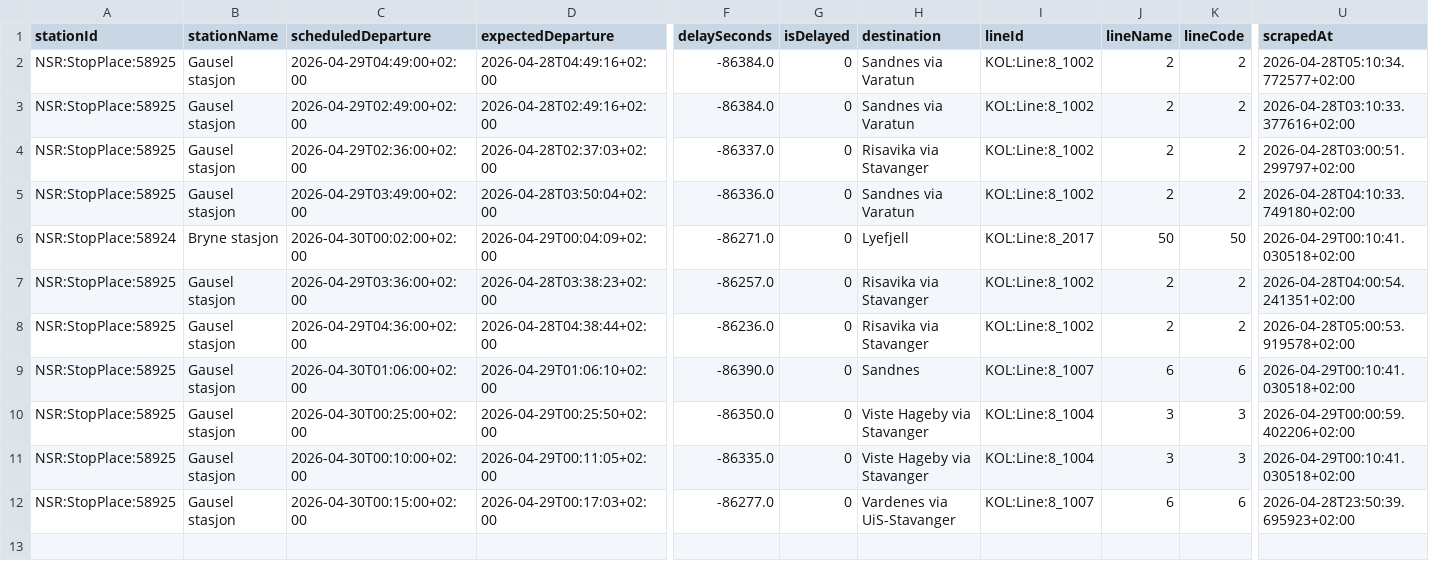
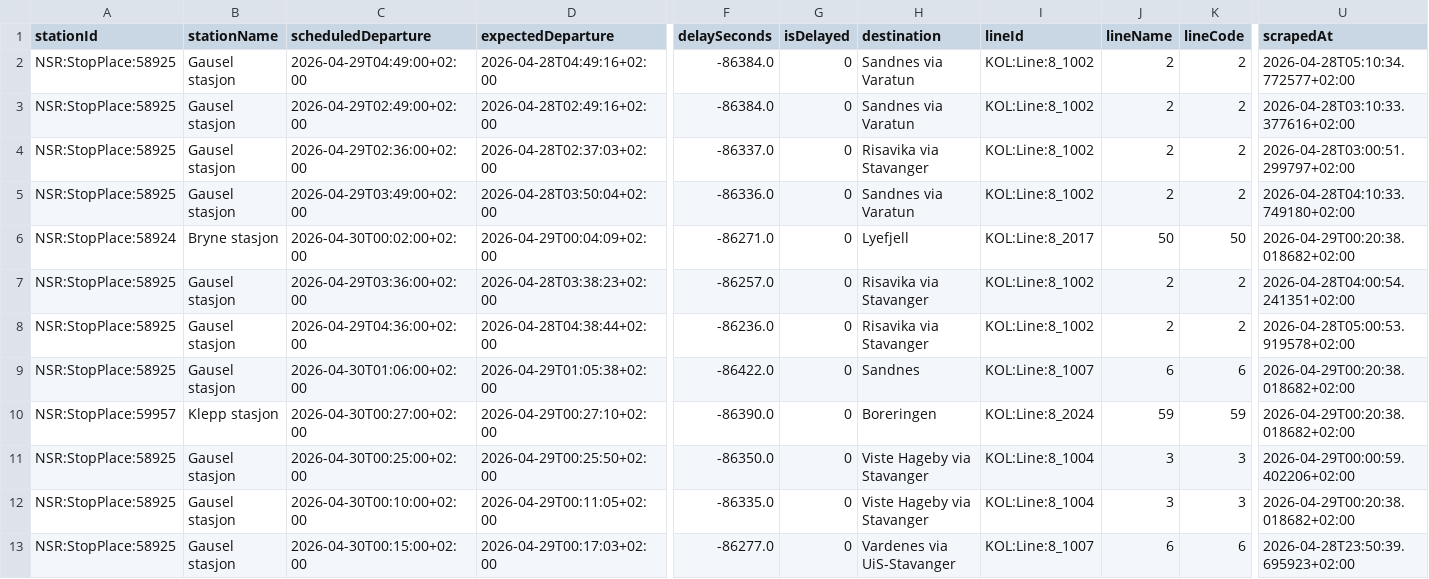
Before and after one commit to simenoddenhansen/togtider, a CSV file: data_collection/history/forsinkelser_2026-04-29.csv, drawn as a sheet; only a part is shown, gaps mark what is left out; addresses are those after the commit; rows hold the shown columns only; the diff names each change by its address in the sheet, - before the commit and + after, or states it on an @@ line.

```diff
--- a/data_collection/history/forsinkelser_2026-04-29.csv
+++ b/data_collection/history/forsinkelser_2026-04-29.csv
-U6 (scrapedAt): 2026-04-29T00:10:41.030518+02:00
+U6 (scrapedAt): 2026-04-29T00:20:38.018682+02:00
-D9 (expectedDeparture): 2026-04-29T01:06:10+02:00
+D9 (expectedDeparture): 2026-04-29T01:05:38+02:00
-F9 (delaySeconds): -86390.0
+F9 (delaySeconds): -86422.0
-U9 (scrapedAt): 2026-04-29T00:10:41.030518+02:00
+U9 (scrapedAt): 2026-04-29T00:20:38.018682+02:00
+row 10: NSR:StopPlace:59957 | Klepp stasjon | 2026-04-30T00:27:00+02:00 | 2026-04-29T00:27:10+02:00 | -86390.0 | 0 | Boreringen | KOL:Line:8_2024 | 59 | 59 | 2026-04-29T00:20:38.018682+02:00
-U12 (scrapedAt): 2026-04-29T00:10:41.030518+02:00
+U12 (scrapedAt): 2026-04-29T00:20:38.018682+02:00
```
Also changed, not shown: reiser_oslo_sandvika/OsloS_til_Sandvika_reiser_siste_timen.csv, 2 other files.
